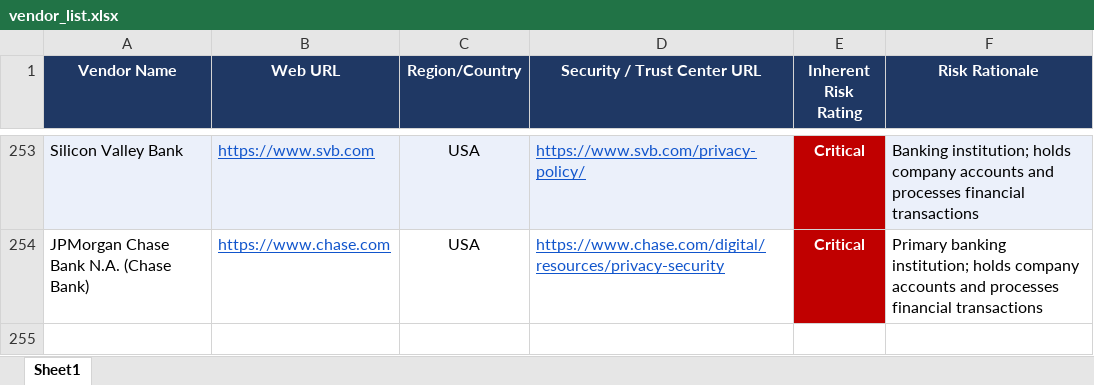
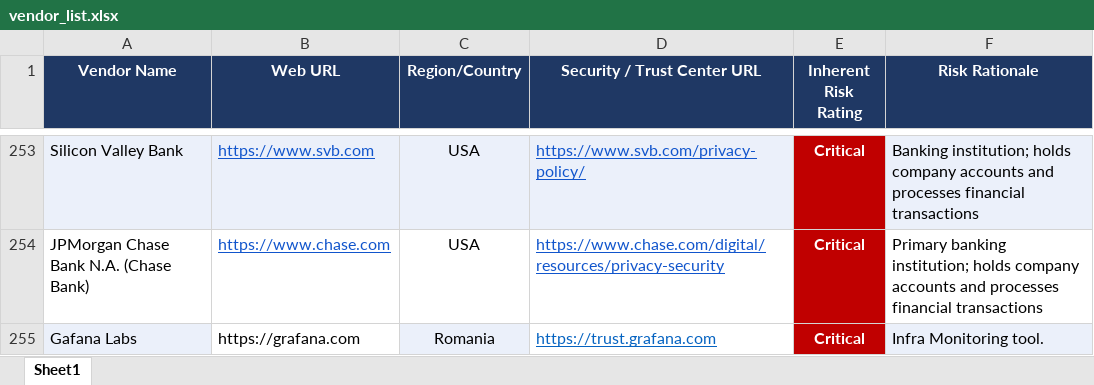
Before and after one commit to sameerpen04/vendor-dashboard, an Excel workbook: vendor_list.xlsx, sheet Sheet1, drawn as a sheet; only a part is shown, gaps mark what is left out; values as stored, in another font and other column widths than the file's, no borders; the diff names each change by its address in the sheet, - before the commit and + after, or states it on an @@ line.

Commit message:
Add files via upload

```diff
--- a/vendor_list.xlsx (sheet Sheet1)
+++ b/vendor_list.xlsx (sheet Sheet1)
+row 255: Gafana Labs | https://grafana.com | Romania | https://trust.grafana.com | Critical | Infra Monitoring tool.
```
